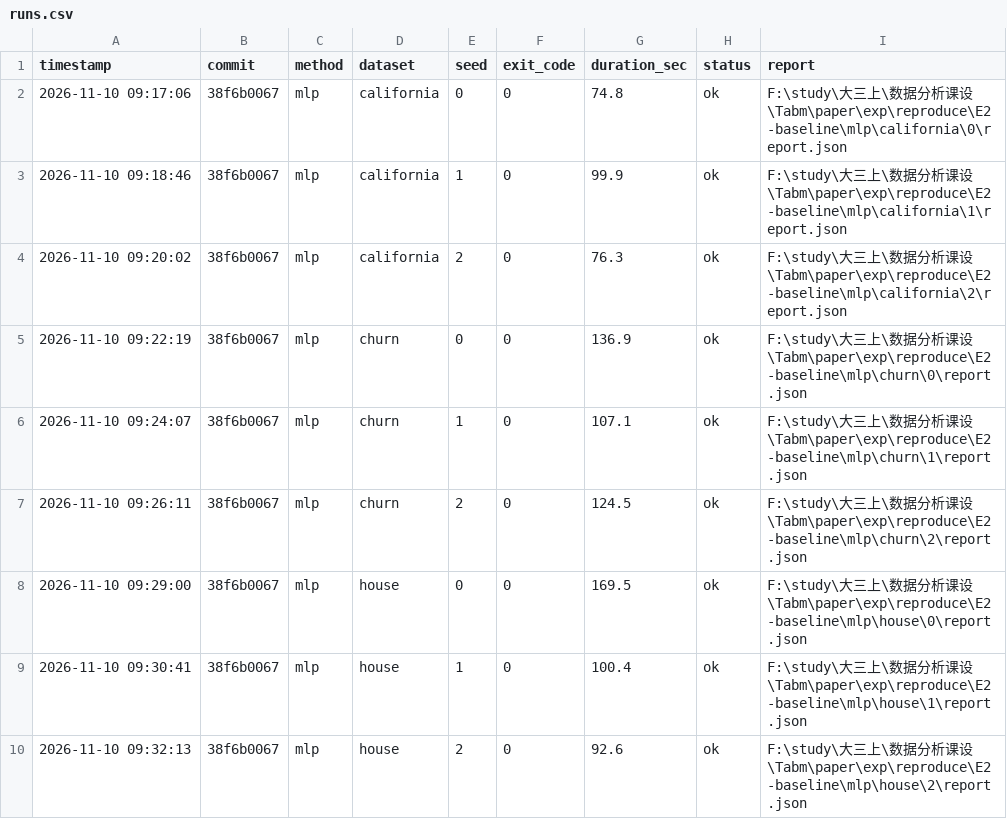
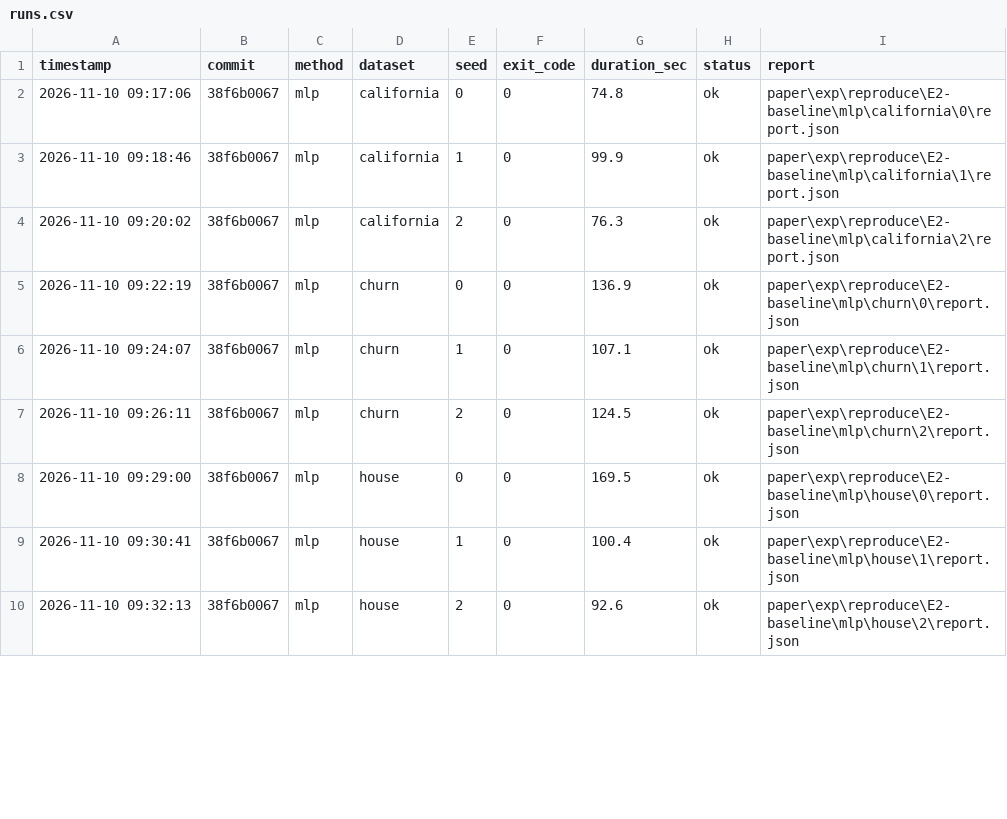
Before and after one commit to hsq486/tabm, a CSV file: paper/results/E2/runs.csv, drawn as a sheet; only a part is shown; the diff covers the shown part only.

Commit message:
fix(results): use repo-relative ledger paths and BOM-free CSV

```diff
--- a/paper/results/E2/runs.csv
+++ b/paper/results/E2/runs.csv
@@ -1,10 +1,10 @@
 timestamp,commit,method,dataset,seed,exit_code,duration_sec,status,report
-"2026-11-10 09:17:06","38f6b0067","mlp","california","0","0","74.8","ok","F:\study\大三上\数据分析课设\Tabm\paper\exp\reproduce\E2-baseline\mlp\california\0\report.json"
-"2026-11-10 09:18:46","38f6b0067","mlp","california","1","0","99.9","ok","F:\study\大三上\数据分析课设\Tabm\paper\exp\reproduce\E2-baseline\mlp\california\1\report.json"
-"2026-11-10 09:20:02","38f6b0067","mlp","california","2","0","76.3","ok","F:\study\大三上\数据分析课设\Tabm\paper\exp\reproduce\E2-baseline\mlp\california\2\report.json"
-"2026-11-10 09:22:19","38f6b0067","mlp","churn","0","0","136.9","ok","F:\study\大三上\数据分析课设\Tabm\paper\exp\reproduce\E2-baseline\mlp\churn\0\report.json"
-"2026-11-10 09:24:07","38f6b0067","mlp","churn","1","0","107.1","ok","F:\study\大三上\数据分析课设\Tabm\paper\exp\reproduce\E2-baseline\mlp\churn\1\report.json"
-"2026-11-10 09:26:11","38f6b0067","mlp","churn","2","0","124.5","ok","F:\study\大三上\数据分析课设\Tabm\paper\exp\reproduce\E2-baseline\mlp\churn\2\report.json"
-"2026-11-10 09:29:00","38f6b0067","mlp","house","0","0","169.5","ok","F:\study\大三上\数据分析课设\Tabm\paper\exp\reproduce\E2-baseline\mlp\house\0\report.json"
-"2026-11-10 09:30:41","38f6b0067","mlp","house","1","0","100.4","ok","F:\study\大三上\数据分析课设\Tabm\paper\exp\reproduce\E2-baseline\mlp\house\1\report.json"
-"2026-11-10 09:32:13","38f6b0067","mlp","house","2","0","92.6","ok","F:\study\大三上\数据分析课设\Tabm\paper\exp\reproduce\E2-baseline\mlp\house\2\report.json"
+"2026-11-10 09:17:06","38f6b0067","mlp","california","0","0","74.8","ok","paper\exp\reproduce\E2-baseline\mlp\california\0\report.json"
+"2026-11-10 09:18:46","38f6b0067","mlp","california","1","0","99.9","ok","paper\exp\reproduce\E2-baseline\mlp\california\1\report.json"
+"2026-11-10 09:20:02","38f6b0067","mlp","california","2","0","76.3","ok","paper\exp\reproduce\E2-baseline\mlp\california\2\report.json"
+"2026-11-10 09:22:19","38f6b0067","mlp","churn","0","0","136.9","ok","paper\exp\reproduce\E2-baseline\mlp\churn\0\report.json"
+"2026-11-10 09:24:07","38f6b0067","mlp","churn","1","0","107.1","ok","paper\exp\reproduce\E2-baseline\mlp\churn\1\report.json"
+"2026-11-10 09:26:11","38f6b0067","mlp","churn","2","0","124.5","ok","paper\exp\reproduce\E2-baseline\mlp\churn\2\report.json"
+"2026-11-10 09:29:00","38f6b0067","mlp","house","0","0","169.5","ok","paper\exp\reproduce\E2-baseline\mlp\house\0\report.json"
+"2026-11-10 09:30:41","38f6b0067","mlp","house","1","0","100.4","ok","paper\exp\reproduce\E2-baseline\mlp\house\1\report.json"
+"2026-11-10 09:32:13","38f6b0067","mlp","house","2","0","92.6","ok","paper\exp\reproduce\E2-baseline\mlp\house\2\report.json"
```
Also changed, not shown: 9 edited cells elsewhere in this file, paper/results/E3/runs.csv, paper/results/E3b/runs.csv, 9 other files.
